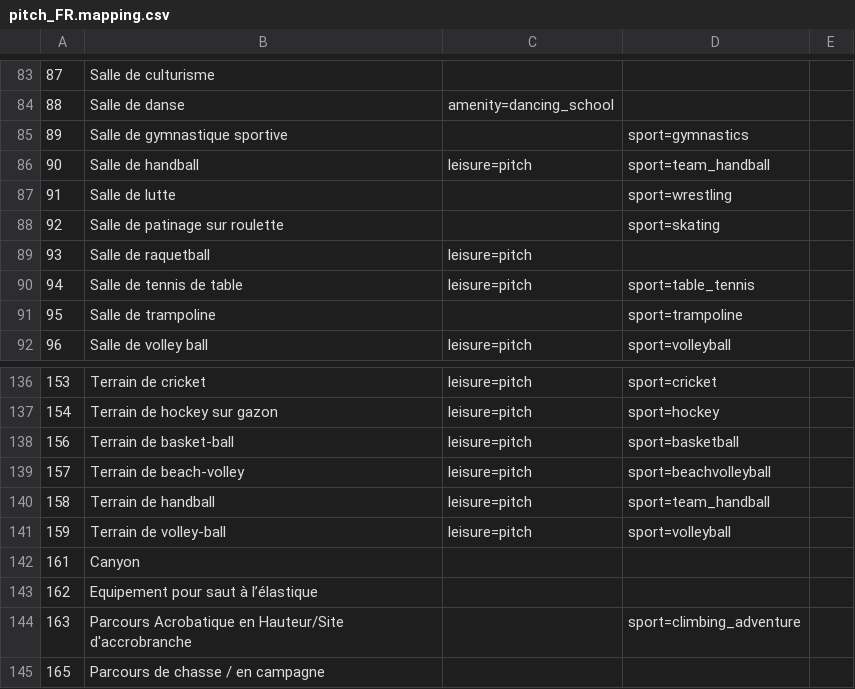
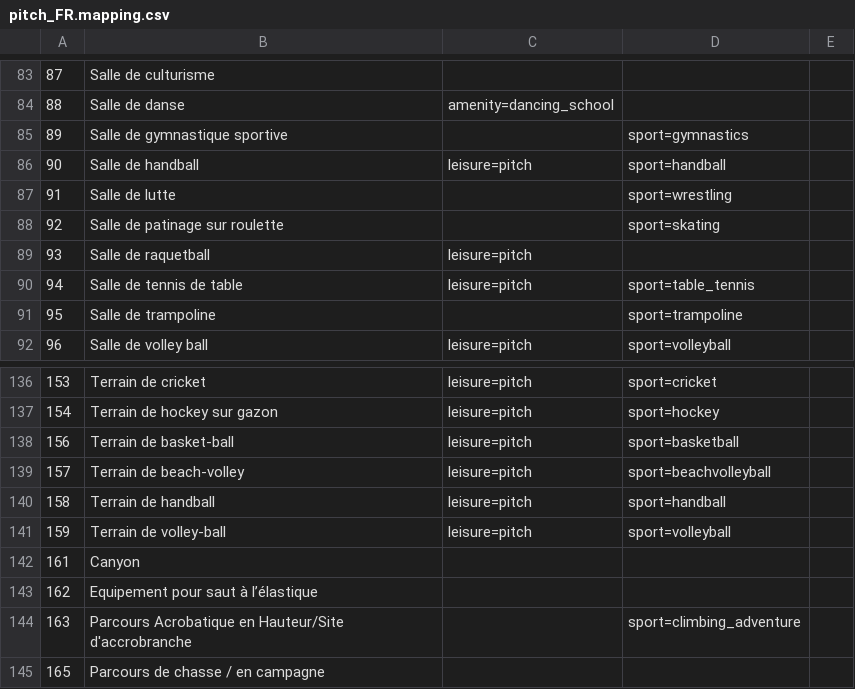
Before and after one commit to osm-fr/osmose-backend, a CSV file: merge_data/pitch_FR.mapping.csv, drawn as a sheet; only a part is shown, gaps mark what is left out.

Commit message:
Fix handball vs team_handball #304

```diff
--- a/merge_data/pitch_FR.mapping.csv
+++ b/merge_data/pitch_FR.mapping.csv
@@ -85,3 +85,3 @@
 89,Salle de gymnastique sportive,,sport=gymnastics,
-90,Salle de handball,leisure=pitch,sport=team_handball,
+90,Salle de handball,leisure=pitch,sport=handball,
 91,Salle de lutte,,sport=wrestling,
@@ -139,3 +139,3 @@
 157,Terrain de beach-volley,leisure=pitch,sport=beachvolleyball,
-158,Terrain de handball,leisure=pitch,sport=team_handball,
+158,Terrain de handball,leisure=pitch,sport=handball,
 159,Terrain de volley-ball,leisure=pitch,sport=volleyball,
```
